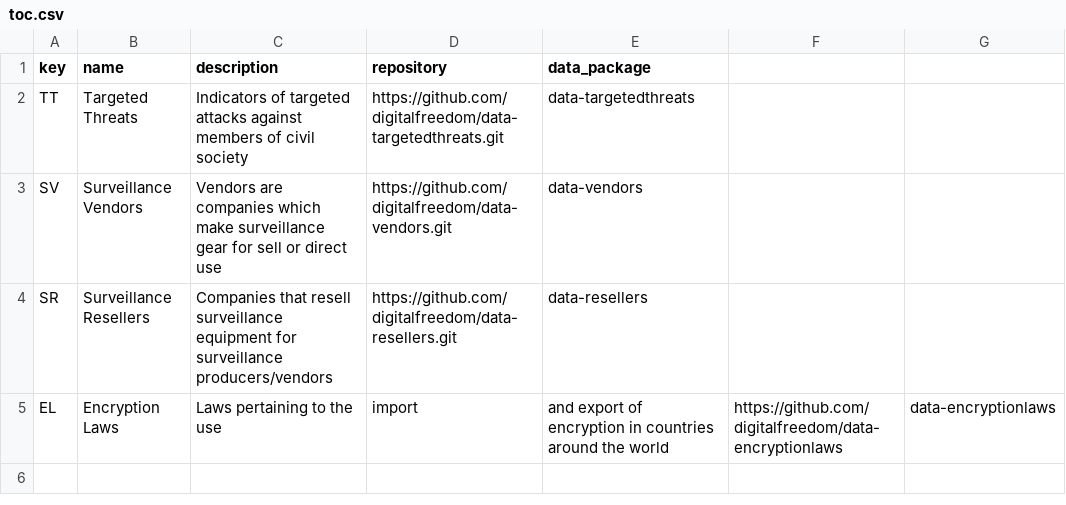
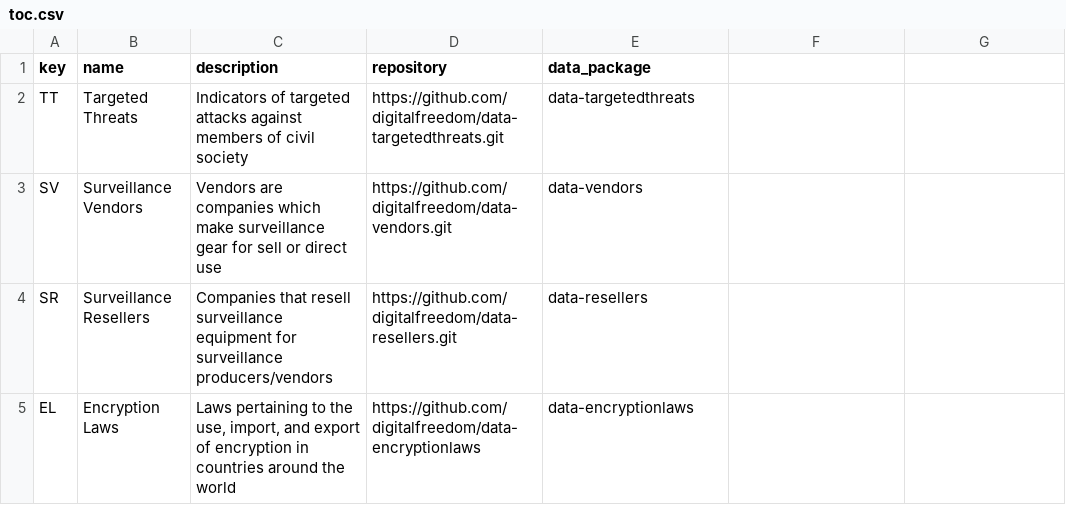
Before and after one commit to digitalfreedom/data-toc, a CSV file: toc.csv, drawn as a sheet; the diff names each change by its address in the sheet, - before the commit and + after, or states it on an @@ line.

Commit message:
Trying to fix descriptions

```diff
--- a/toc.csv
+++ b/toc.csv
-C5 (description): …to the use
+C5 (description): …to the use, import, and export of encryption in countries around the world
-D5 (repository): import
+D5 (repository): https://github.com/digitalfreedom/data-encryptionlaws
-E5 (data_package): and export of encryption in countries around the world
+E5 (data_package): data-encryptionlaws
-F5: https://github.com/digitalfreedom/data-encryptionlaws
+F5: (empty)
-G5: data-encryptionlaws
+G5: (empty)
```
